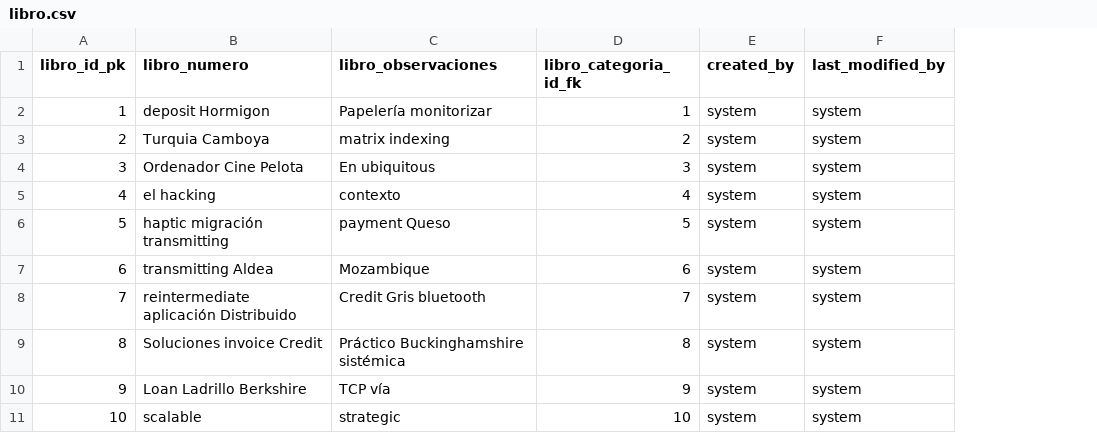
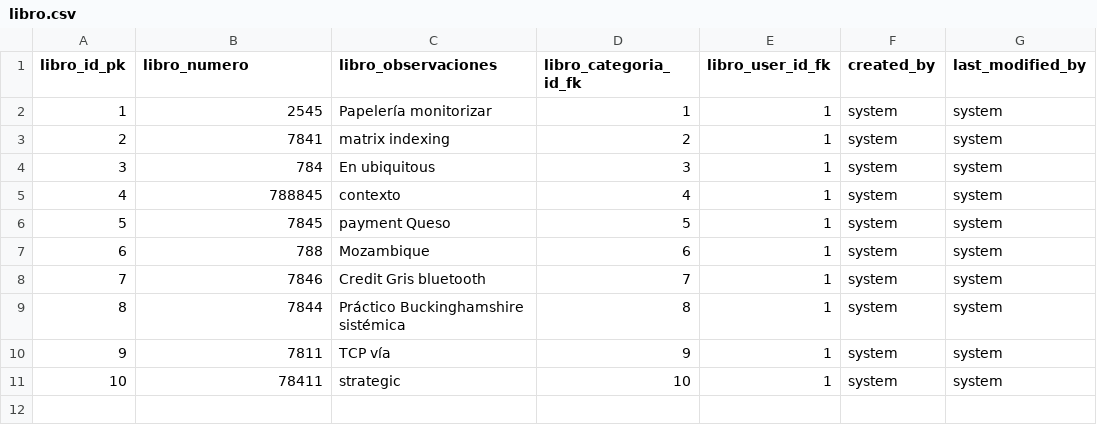
Before and after one commit to edwinbustamanterodriguez/ryclibros, a CSV file: src/main/resources/config/liquibase/fake-data/libro.csv, drawn as a sheet; the diff names each change by its address in the sheet, - before the commit and + after, or states it on an @@ line.

Commit message:
Relacion user y libro adicionada

```diff
--- a/src/main/resources/config/liquibase/fake-data/libro.csv
+++ b/src/main/resources/config/liquibase/fake-data/libro.csv
+column E (libro_user_id_fk), rows 2-11: all 1
-B2 (libro_numero): deposit Hormigon
+B2 (libro_numero): 2545
-B3 (libro_numero): Turquia Camboya
+B3 (libro_numero): 7841
-B4 (libro_numero): Ordenador Cine Pelota
+B4 (libro_numero): 784
-B5 (libro_numero): el hacking
+B5 (libro_numero): 788845
-B6 (libro_numero): haptic migración transmitting
+B6 (libro_numero): 7845
-B7 (libro_numero): transmitting Aldea
+B7 (libro_numero): 788
-B8 (libro_numero): reintermediate aplicación Distribuido
+B8 (libro_numero): 7846
-B9 (libro_numero): Soluciones invoice Credit
+B9 (libro_numero): 7844
-B10 (libro_numero): Loan Ladrillo Berkshire
+B10 (libro_numero): 7811
-B11 (libro_numero): scalable
+B11 (libro_numero): 78411
```
Also changed, not shown: src/main/resources/config/liquibase/fake-data/persona.csv, 8 other files.
